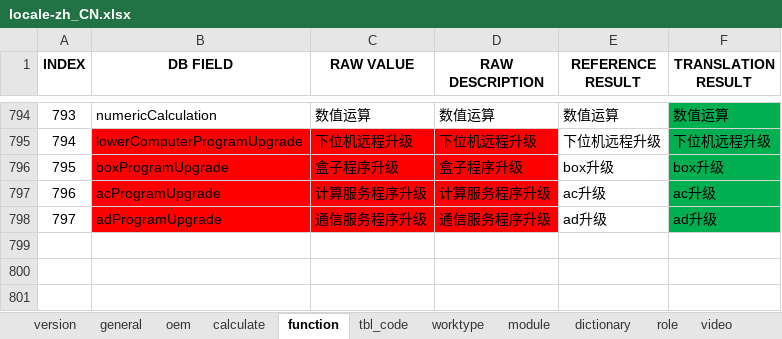
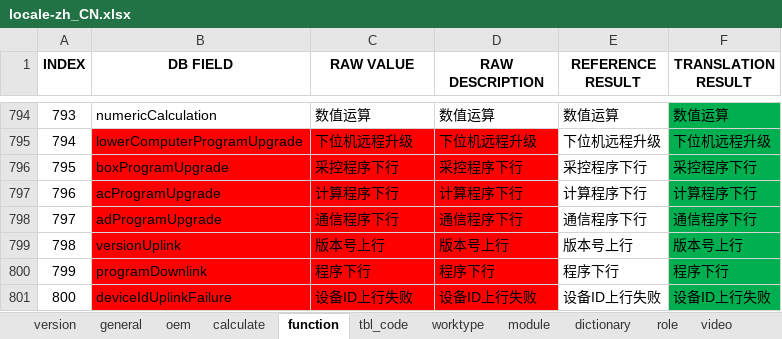
Before and after one commit to cosog/ap, an Excel workbook: WebRoot/oem/cnpc/locale/locale-zh_CN.xlsx, sheet function, drawn as a sheet; only a part is shown, gaps mark what is left out; values as stored, in another font and other column widths than the file's, no borders; the diff names each change by its address in the sheet, - before the commit and + after, or states it on an @@ line.

```diff
--- a/WebRoot/oem/cnpc/locale/locale-zh_CN.xlsx (sheet function)
+++ b/WebRoot/oem/cnpc/locale/locale-zh_CN.xlsx (sheet function)
-C796 (RAW VALUE): 盒子程序升级
+C796 (RAW VALUE): 采控程序下行
-D796 (RAW DESCRIPTION): 盒子程序升级
+D796 (RAW DESCRIPTION): 采控程序下行
-E796 (REFERENCE RESULT): box升级
+E796 (REFERENCE RESULT): 采控程序下行
-F796 (TRANSLATION RESULT): box升级
+F796 (TRANSLATION RESULT): 采控程序下行
-C797 (RAW VALUE): 计算服务程序升级
+C797 (RAW VALUE): 计算程序下行
-D797 (RAW DESCRIPTION): 计算服务程序升级
+D797 (RAW DESCRIPTION): 计算程序下行
-E797 (REFERENCE RESULT): ac升级
+E797 (REFERENCE RESULT): 计算程序下行
-F797 (TRANSLATION RESULT): ac升级
+F797 (TRANSLATION RESULT): 计算程序下行
-C798 (RAW VALUE): 通信服务程序升级
+C798 (RAW VALUE): 通信程序下行
-D798 (RAW DESCRIPTION): 通信服务程序升级
+D798 (RAW DESCRIPTION): 通信程序下行
-E798 (REFERENCE RESULT): ad升级
+E798 (REFERENCE RESULT): 通信程序下行
-F798 (TRANSLATION RESULT): ad升级
+F798 (TRANSLATION RESULT): 通信程序下行
+row 799: 798 | versionUplink | 版本号上行 | 版本号上行 | 版本号上行 | 版本号上行
+row 800: 799 | programDownlink | 程序下行 | 程序下行 | 程序下行 | 程序下行
+row 801: 800 | deviceIdUplinkFailure | 设备ID上行失败 | 设备ID上行失败 | 设备ID上行失败 | 设备ID上行失败
```
Also changed, not shown: sheet version, WebRoot/oem/cnpc/locale/locale-en.xlsx, WebRoot/oem/cnpc/locale/locale-ru.xlsx, 23 other files.
